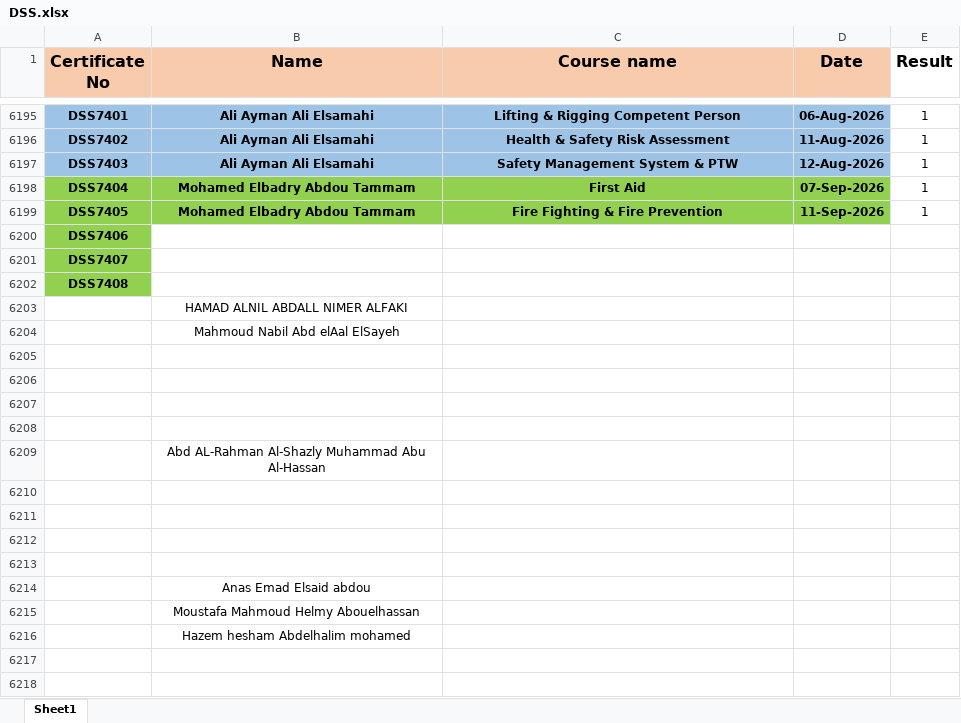
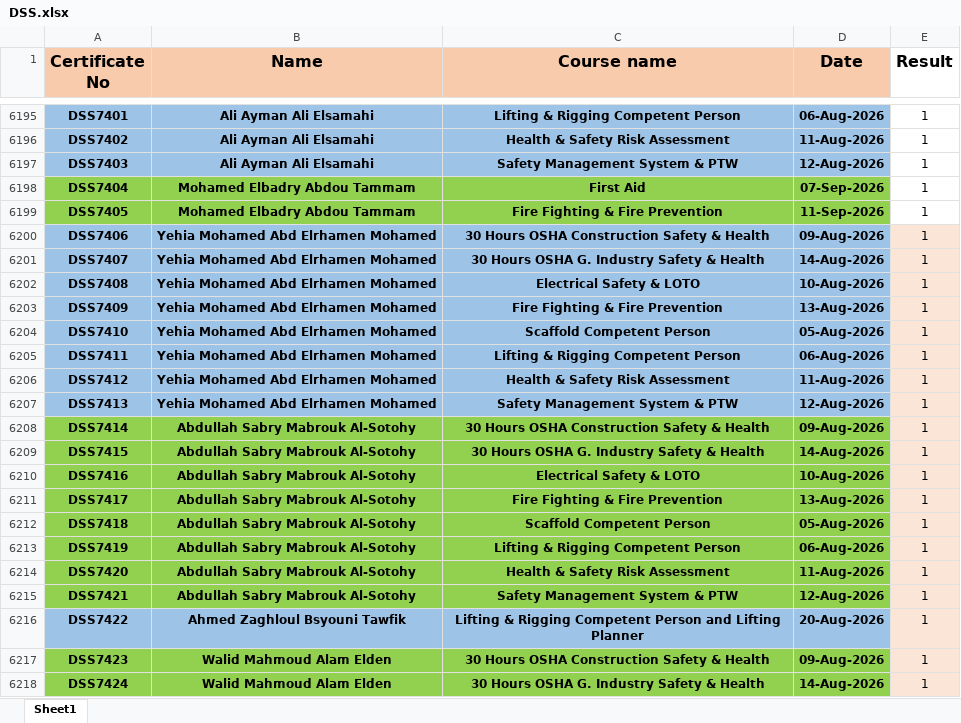
Before and after one commit to ahmedbendarey111/DSS_2025, an Excel workbook: DSS.xlsx, sheet Sheet1, drawn as a sheet; only a part is shown, gaps mark what is left out; the shorter side is filled out with more unchanged rows; values as stored, in another font and other column widths than the file's, no borders; the diff covers the shown part only; the diff names each change by its address in the sheet, - before the commit and + after, or states it on an @@ line.

Commit message:
Add files via upload

```diff
--- a/DSS.xlsx (sheet Sheet1)
+++ b/DSS.xlsx (sheet Sheet1)
-A6200:A6202 fill: #92D050
+A6200:A6202 fill: #9DC3E6
-B6200:B6202 (Name): (empty)
+B6200:B6202 (Name): Yehia Mohamed Abd Elrhamen Mohamed
-B6200:D6202 fill: none
+B6200:D6202 fill: #9DC3E6
-C6200 (Course name): (empty)
+C6200 (Course name): 30 Hours OSHA Construction Safety & Health
-D6200 (Date): (empty)
+D6200 (Date): 09-Aug-2026
-E6200:E6202 (Result): (empty)
+E6200:E6202 (Result): 1
-E6200:E6202 fill: none
+E6200:E6202 fill: #FBE5D6
-C6201 (Course name): (empty)
+C6201 (Course name): 30 Hours OSHA G. Industry Safety & Health
-D6201 (Date): (empty)
+D6201 (Date): 14-Aug-2026
-C6202 (Course name): (empty)
+C6202 (Course name): Electrical Safety & LOTO
-D6202 (Date): (empty)
+D6202 (Date): 10-Aug-2026
+row 6203: DSS7409 | Yehia Mohamed Abd Elrhamen Mohamed | Fire Fighting & Fire Prevention | 13-Aug-2026 | 1
+row 6204: DSS7410 | Yehia Mohamed Abd Elrhamen Mohamed | Scaffold Competent Person | 05-Aug-2026 | 1
+row 6205: DSS7411 | Yehia Mohamed Abd Elrhamen Mohamed | Lifting & Rigging Competent Person | 06-Aug-2026 | 1
+row 6206: DSS7412 | Yehia Mohamed Abd Elrhamen Mohamed | Health & Safety Risk Assessment | 11-Aug-2026 | 1
+row 6207: DSS7413 | Yehia Mohamed Abd Elrhamen Mohamed | Safety Management System & PTW | 12-Aug-2026 | 1
+row 6208: DSS7414 | Abdullah Sabry Mabrouk Al-Sotohy | 30 Hours OSHA Construction Safety & Health | 09-Aug-2026 | 1
+row 6209: DSS7415 | Abdullah Sabry Mabrouk Al-Sotohy | 30 Hours OSHA G. Industry Safety & Health | 14-Aug-2026 | 1
+row 6210: DSS7416 | Abdullah Sabry Mabrouk Al-Sotohy | Electrical Safety & LOTO | 10-Aug-2026 | 1
+row 6211: DSS7417 | Abdullah Sabry Mabrouk Al-Sotohy | Fire Fighting & Fire Prevention | 13-Aug-2026 | 1
+row 6212: DSS7418 | Abdullah Sabry Mabrouk Al-Sotohy | Scaffold Competent Person | 05-Aug-2026 | 1
+row 6213: DSS7419 | Abdullah Sabry Mabrouk Al-Sotohy | Lifting & Rigging Competent Person | 06-Aug-2026 | 1
+row 6214: DSS7420 | Abdullah Sabry Mabrouk Al-Sotohy | Health & Safety Risk Assessment | 11-Aug-2026 | 1
+row 6215: DSS7421 | Abdullah Sabry Mabrouk Al-Sotohy | Safety Management System & PTW | 12-Aug-2026 | 1
+row 6216: DSS7422 | Ahmed Zaghloul Bsyouni Tawfik | Lifting & Rigging Competent Person and Lifting Planner | 20-Aug-2026 | 1
+row 6217: DSS7423 | Walid Mahmoud Alam Elden | 30 Hours OSHA Construction Safety & Health | 09-Aug-2026 | 1
+row 6218: DSS7424 | Walid Mahmoud Alam Elden | 30 Hours OSHA G. Industry Safety & Health | 14-Aug-2026 | 1
```
Also changed, not shown: 13 added rows elsewhere in this sheet.
